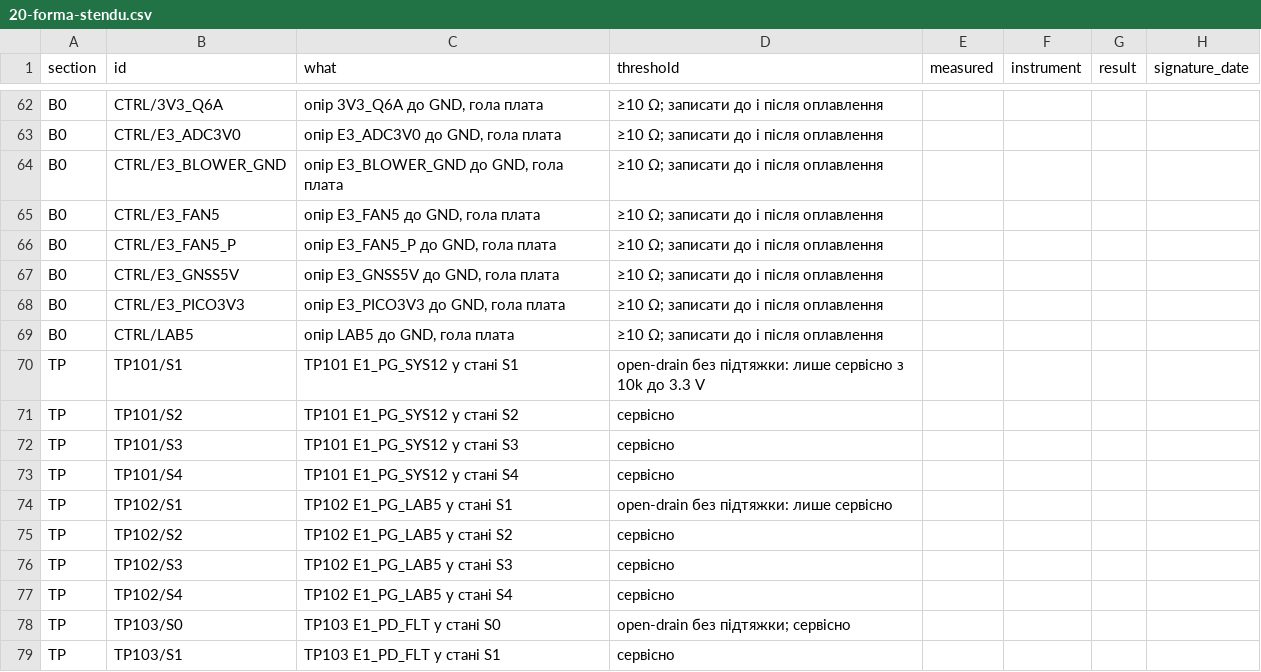
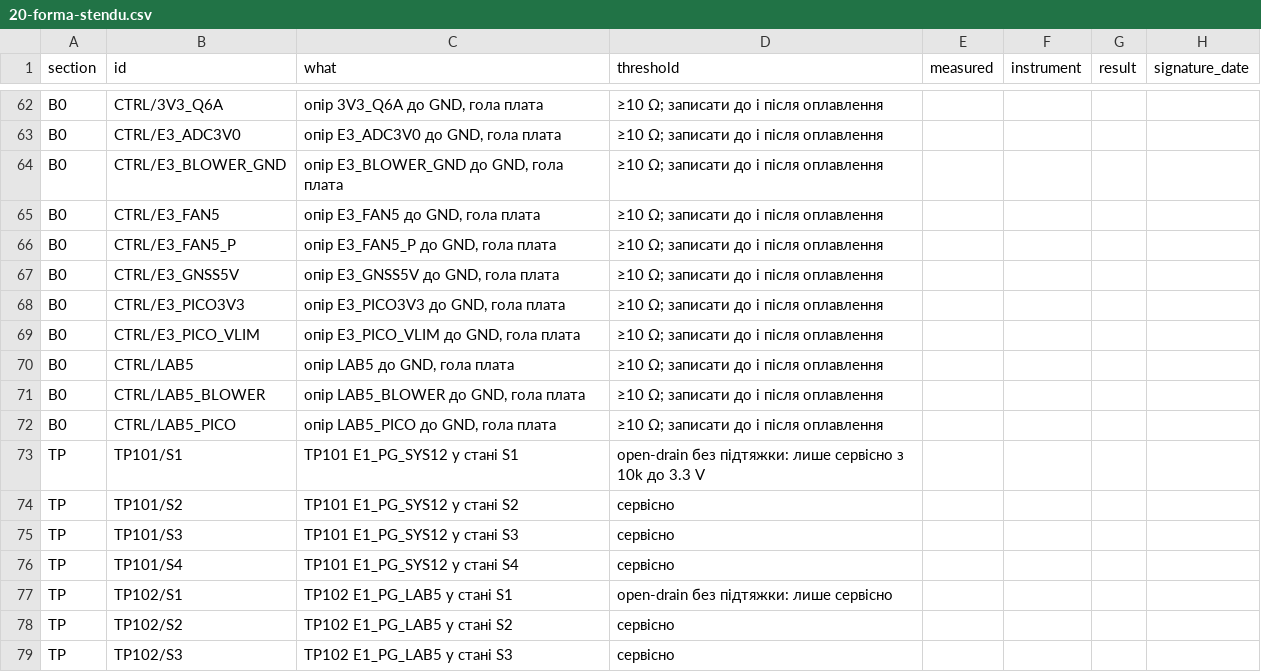
Before and after one commit to lizbeth307/lizbeth307, a CSV file: sat-receiver-audit/build/20-forma-stendu.csv, drawn as a sheet; only a part is shown, gaps mark what is left out; the shorter side is filled out with more unchanged rows.

```diff
--- a/sat-receiver-audit/build/20-forma-stendu.csv
+++ b/sat-receiver-audit/build/20-forma-stendu.csv
@@ -68,3 +68,6 @@ B0,CTRL/E3_GNSS5V,"опір E3_GNSS5V до GND, гола плата",≥10 Ω;
 B0,CTRL/E3_PICO3V3,"опір E3_PICO3V3 до GND, гола плата",≥10 Ω; записати до і після оплавлення,,,,
+B0,CTRL/E3_PICO_VLIM,"опір E3_PICO_VLIM до GND, гола плата",≥10 Ω; записати до і після оплавлення,,,,
 B0,CTRL/LAB5,"опір LAB5 до GND, гола плата",≥10 Ω; записати до і після оплавлення,,,,
+B0,CTRL/LAB5_BLOWER,"опір LAB5_BLOWER до GND, гола плата",≥10 Ω; записати до і після оплавлення,,,,
+B0,CTRL/LAB5_PICO,"опір LAB5_PICO до GND, гола плата",≥10 Ω; записати до і після оплавлення,,,,
 TP,TP101/S1,TP101 E1_PG_SYS12 у стані S1,open-drain без підтяжки: лише сервісно з 10k до 3.3 V,,,,
```
Also changed, not shown: sat-receiver-audit/build/16-dzhgut-rozyemy.csv, sat-receiver-audit/build/16-dzhgut.csv, 5 other files.
